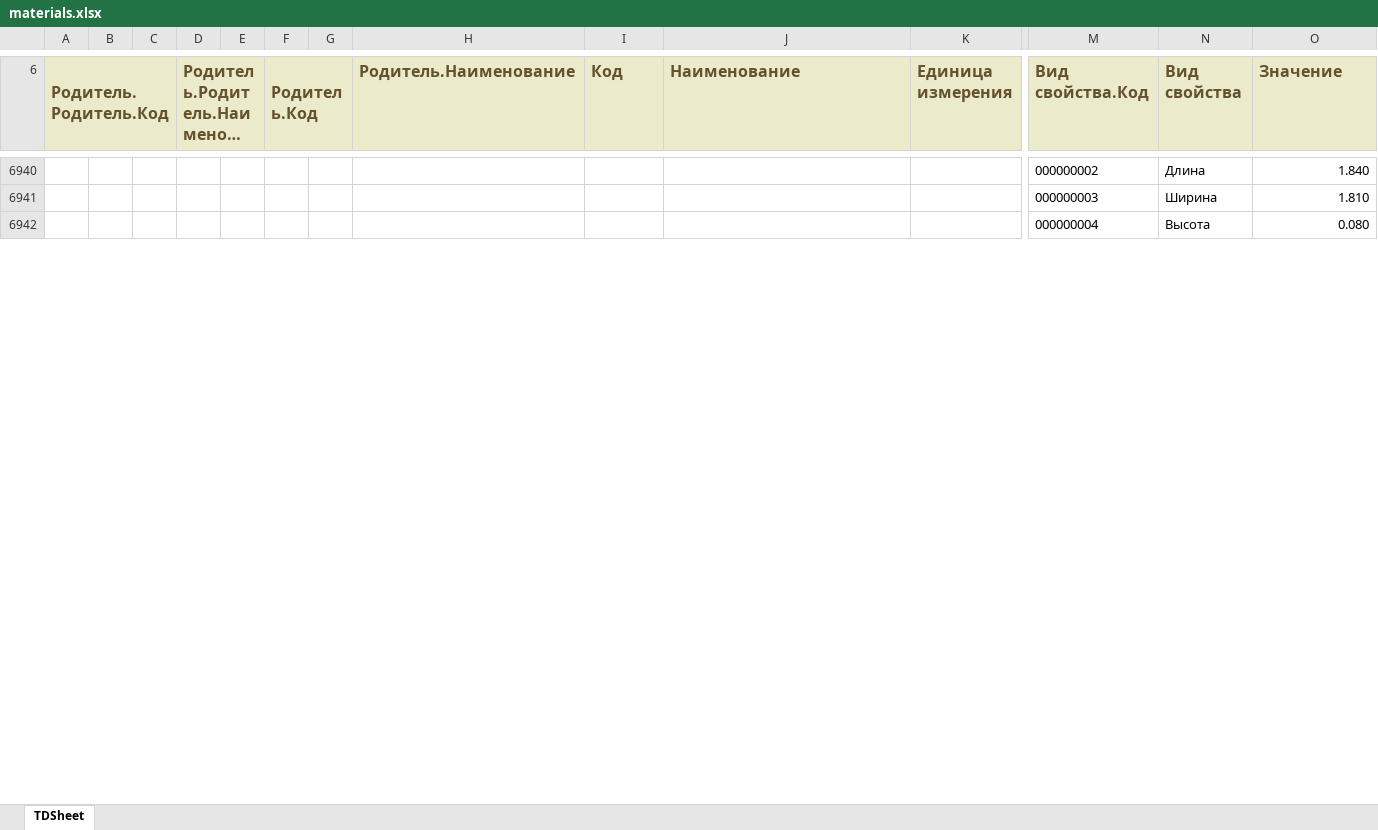
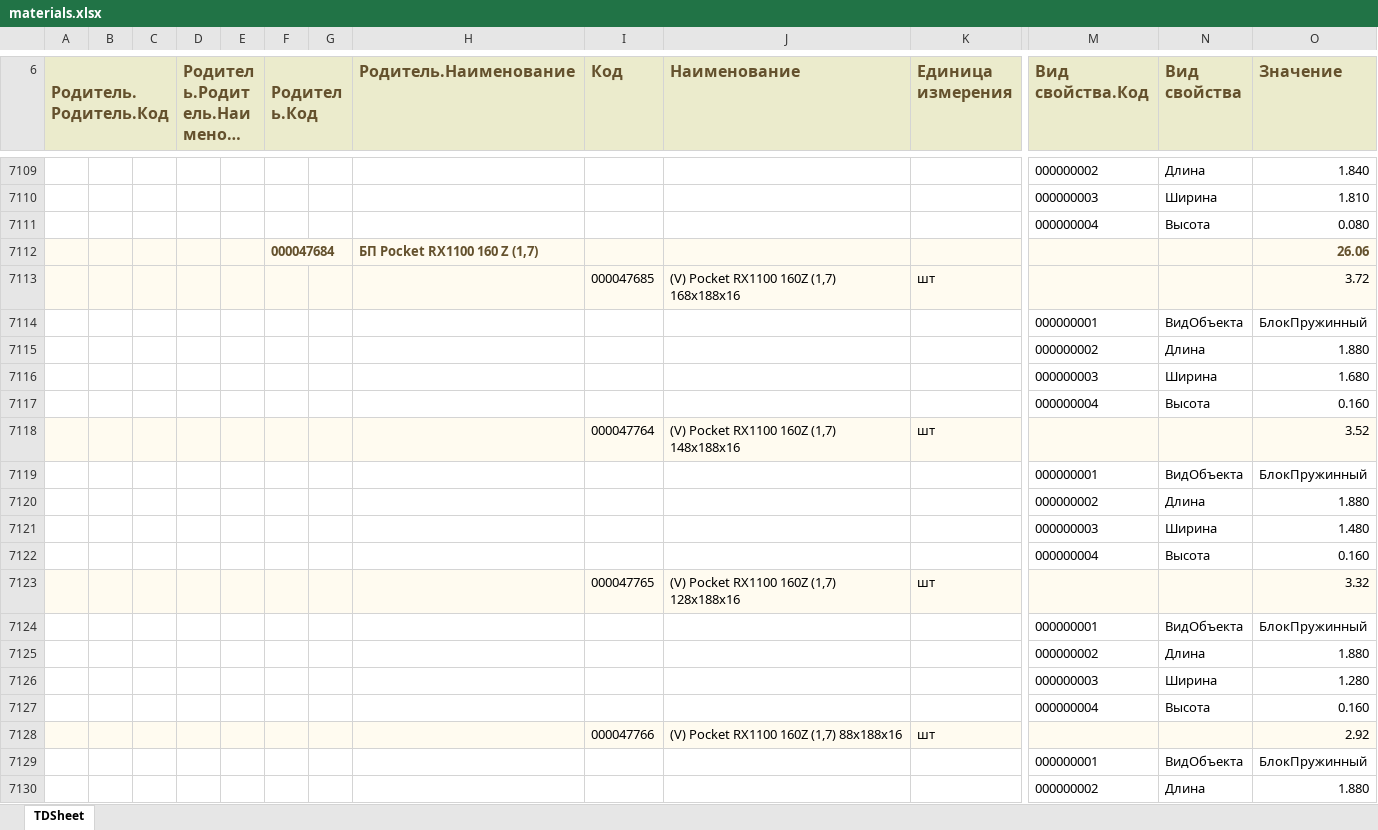
Before and after one commit to AlexRomanych/vegas-convert, an Excel workbook: storage/app/1c_imports/materials.xlsx, sheet TDSheet, drawn as a sheet; only a part is shown, gaps mark what is left out; long unchanged cells end in …; values as stored, in another font and other column widths than the file's, no borders; charts and pictures not drawn; rows hold the shown columns only; the diff covers the shown part only; the diff names each change by its address in the sheet, - before the commit and + after, or states it on an @@ line.

```diff
--- a/storage/app/1c_imports/materials.xlsx (sheet TDSheet)
+++ b/storage/app/1c_imports/materials.xlsx (sheet TDSheet)
+row 7112:  |  |  |  |  | 000047684 |  | БП Pocket RX1100 160 Z (1,7) |  |  |  |  |  | 26.06
+row 7113:  |  |  |  |  |  |  |  | 000047685 | (V) Pocket RX1100 160Z (1,7) 168x188x16 | шт |  |  | 3.72
@@ row 6847 moved to row 7114: 000000001 @@
+row 7115:  |  |  |  |  |  |  |  |  |  |  | 000000002 | Длина | 1.880
+row 7116:  |  |  |  |  |  |  |  |  |  |  | 000000003 | Ширина | 1.680
@@ row 6850 moved to row 7117: 000000004 @@
+row 7118:  |  |  |  |  |  |  |  | 000047764 | (V) Pocket RX1100 160Z (1,7) 148x188x16 | шт |  |  | 3.52
@@ row 6852 moved to row 7119: 000000001 @@
+row 7120:  |  |  |  |  |  |  |  |  |  |  | 000000002 | Длина | 1.880
+row 7121:  |  |  |  |  |  |  |  |  |  |  | 000000003 | Ширина | 1.480
@@ row 6855 moved to row 7122: 000000004 @@
+row 7123:  |  |  |  |  |  |  |  | 000047765 | (V) Pocket RX1100 160Z (1,7) 128x188x16 | шт |  |  | 3.32
@@ row 6857 moved to row 7124: 000000001 @@
+row 7125:  |  |  |  |  |  |  |  |  |  |  | 000000002 | Длина | 1.880
+row 7126:  |  |  |  |  |  |  |  |  |  |  | 000000003 | Ширина | 1.280
@@ row 6860 moved to row 7127: 000000004 @@
+row 7128:  |  |  |  |  |  |  |  | 000047766 | (V) Pocket RX1100 160Z (1,7) 88x188x16 | шт |  |  | 2.92
@@ row 6862 moved to row 7129: 000000001 @@
+row 7130:  |  |  |  |  |  |  |  |  |  |  | 000000002 | Длина | 1.880
```
Also changed, not shown: 442 added rows, 71 removed rows, 35 moved rows, 56 edited cells and cell formats elsewhere in this sheet, storage/app/1c_imports/models.xlsx, storage/app/1c_imports/procedures.xlsx, 9 other files.
